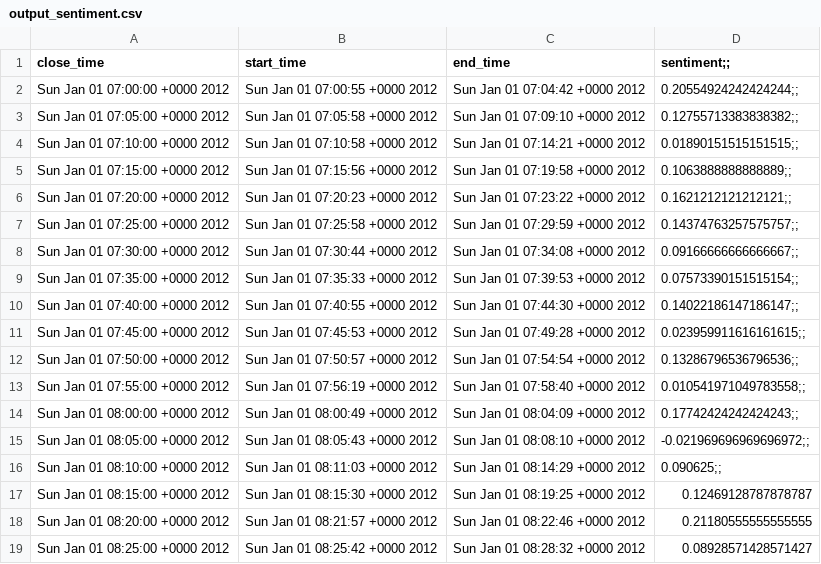
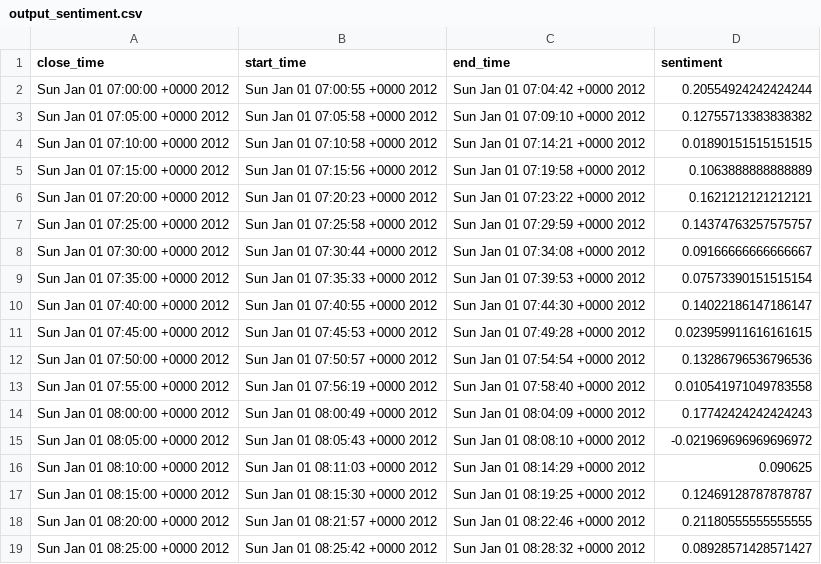
Before and after one commit to bluef0x/Dataproject, a CSV file: output_sentiment.csv, drawn as a sheet; only a part is shown.

```diff
--- a/output_sentiment.csv
+++ b/output_sentiment.csv
@@ -1,17 +1,17 @@
-close_time,start_time,end_time,sentiment;;
-Sun Jan 01 07:00:00 +0000 2012,Sun Jan 01 07:00:55 +0000 2012,Sun Jan 01 07:04:42 +0000 2012,0.20554924242424244;;
-Sun Jan 01 07:05:00 +0000 2012,Sun Jan 01 07:05:58 +0000 2012,Sun Jan 01 07:09:10 +0000 2012,0.12755713383838382;;
-Sun Jan 01 07:10:00 +0000 2012,Sun Jan 01 07:10:58 +0000 2012,Sun Jan 01 07:14:21 +0000 2012,0.01890151515151515;;
-Sun Jan 01 07:15:00 +0000 2012,Sun Jan 01 07:15:56 +0000 2012,Sun Jan 01 07:19:58 +0000 2012,0.1063888888888889;;
-Sun Jan 01 07:20:00 +0000 2012,Sun Jan 01 07:20:23 +0000 2012,Sun Jan 01 07:23:22 +0000 2012,0.1621212121212121;;
-Sun Jan 01 07:25:00 +0000 2012,Sun Jan 01 07:25:58 +0000 2012,Sun Jan 01 07:29:59 +0000 2012,0.14374763257575757;;
-Sun Jan 01 07:30:00 +0000 2012,Sun Jan 01 07:30:44 +0000 2012,Sun Jan 01 07:34:08 +0000 2012,0.09166666666666667;;
-Sun Jan 01 07:35:00 +0000 2012,Sun Jan 01 07:35:33 +0000 2012,Sun Jan 01 07:39:53 +0000 2012,0.07573390151515154;;
-Sun Jan 01 07:40:00 +0000 2012,Sun Jan 01 07:40:55 +0000 2012,Sun Jan 01 07:44:30 +0000 2012,0.14022186147186147;;
-Sun Jan 01 07:45:00 +0000 2012,Sun Jan 01 07:45:53 +0000 2012,Sun Jan 01 07:49:28 +0000 2012,0.023959911616161615;;
-Sun Jan 01 07:50:00 +0000 2012,Sun Jan 01 07:50:57 +0000 2012,Sun Jan 01 07:54:54 +0000 2012,0.13286796536796536;;
-Sun Jan 01 07:55:00 +0000 2012,Sun Jan 01 07:56:19 +0000 2012,Sun Jan 01 07:58:40 +0000 2012,0.010541971049783558;;
-Sun Jan 01 08:00:00 +0000 2012,Sun Jan 01 08:00:49 +0000 2012,Sun Jan 01 08:04:09 +0000 2012,0.17742424242424243;;
-Sun Jan 01 08:05:00 +0000 2012,Sun Jan 01 08:05:43 +0000 2012,Sun Jan 01 08:08:10 +0000 2012,-0.021969696969696972;;
-Sun Jan 01 08:10:00 +0000 2012,Sun Jan 01 08:11:03 +0000 2012,Sun Jan 01 08:14:29 +0000 2012,0.090625;;
+close_time,start_time,end_time,sentiment
+Sun Jan 01 07:00:00 +0000 2012,Sun Jan 01 07:00:55 +0000 2012,Sun Jan 01 07:04:42 +0000 2012,0.20554924242424244
+Sun Jan 01 07:05:00 +0000 2012,Sun Jan 01 07:05:58 +0000 2012,Sun Jan 01 07:09:10 +0000 2012,0.12755713383838382
+Sun Jan 01 07:10:00 +0000 2012,Sun Jan 01 07:10:58 +0000 2012,Sun Jan 01 07:14:21 +0000 2012,0.01890151515151515
+Sun Jan 01 07:15:00 +0000 2012,Sun Jan 01 07:15:56 +0000 2012,Sun Jan 01 07:19:58 +0000 2012,0.1063888888888889
+Sun Jan 01 07:20:00 +0000 2012,Sun Jan 01 07:20:23 +0000 2012,Sun Jan 01 07:23:22 +0000 2012,0.1621212121212121
+Sun Jan 01 07:25:00 +0000 2012,Sun Jan 01 07:25:58 +0000 2012,Sun Jan 01 07:29:59 +0000 2012,0.14374763257575757
+Sun Jan 01 07:30:00 +0000 2012,Sun Jan 01 07:30:44 +0000 2012,Sun Jan 01 07:34:08 +0000 2012,0.09166666666666667
+Sun Jan 01 07:35:00 +0000 2012,Sun Jan 01 07:35:33 +0000 2012,Sun Jan 01 07:39:53 +0000 2012,0.07573390151515154
+Sun Jan 01 07:40:00 +0000 2012,Sun Jan 01 07:40:55 +0000 2012,Sun Jan 01 07:44:30 +0000 2012,0.14022186147186147
+Sun Jan 01 07:45:00 +0000 2012,Sun Jan 01 07:45:53 +0000 2012,Sun Jan 01 07:49:28 +0000 2012,0.023959911616161615
+Sun Jan 01 07:50:00 +0000 2012,Sun Jan 01 07:50:57 +0000 2012,Sun Jan 01 07:54:54 +0000 2012,0.13286796536796536
+Sun Jan 01 07:55:00 +0000 2012,Sun Jan 01 07:56:19 +0000 2012,Sun Jan 01 07:58:40 +0000 2012,0.010541971049783558
+Sun Jan 01 08:00:00 +0000 2012,Sun Jan 01 08:00:49 +0000 2012,Sun Jan 01 08:04:09 +0000 2012,0.17742424242424243
+Sun Jan 01 08:05:00 +0000 2012,Sun Jan 01 08:05:43 +0000 2012,Sun Jan 01 08:08:10 +0000 2012,-0.021969696969696972
+Sun Jan 01 08:10:00 +0000 2012,Sun Jan 01 08:11:03 +0000 2012,Sun Jan 01 08:14:29 +0000 2012,0.090625
 Sun Jan 01 08:15:00 +0000 2012,Sun Jan 01 08:15:30 +0000 2012,Sun Jan 01 08:19:25 +0000 2012,0.12469128787878787
```
Also changed, not shown: 8 other files.
